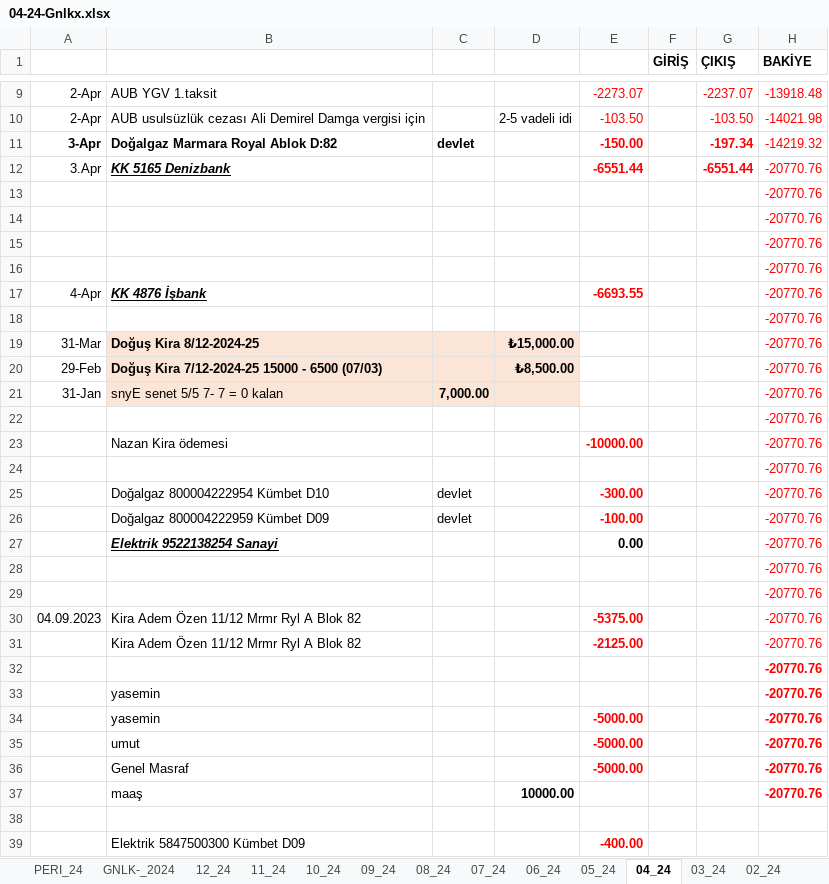
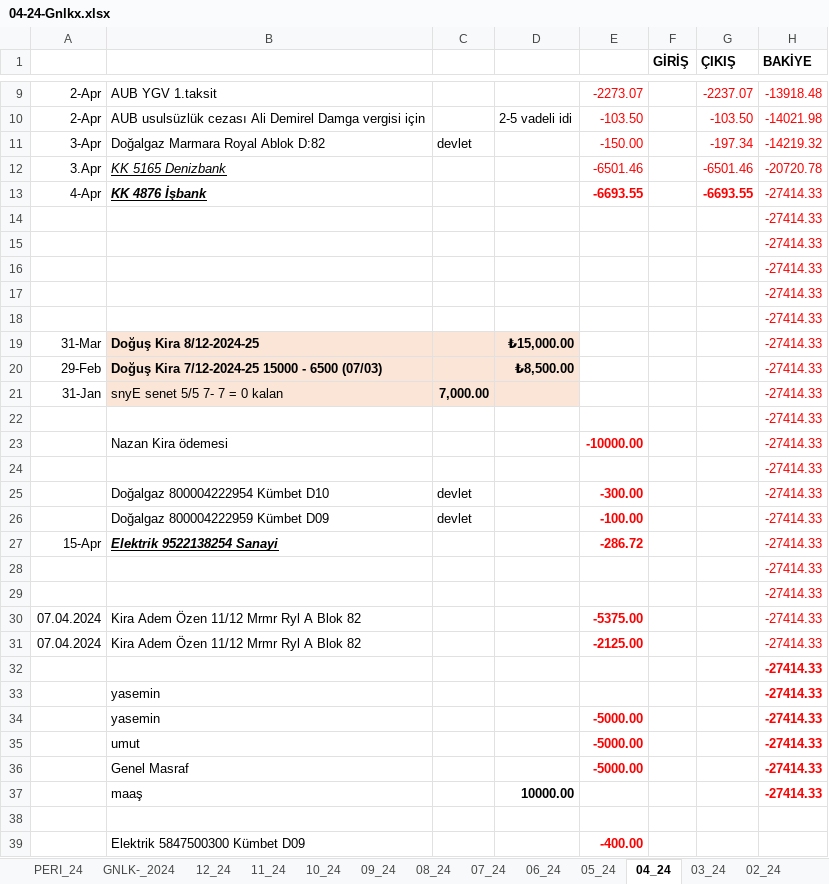
Before and after one commit to roboturx/tdy, an Excel workbook: 04-24-Gnlkx.xlsx, sheet 04_24, drawn as a sheet; only a part is shown, gaps mark what is left out; values as stored, in another font and other column widths than the file's, no borders; removed rows and columns are numbered as before the commit, all else as after; the diff covers the shown part only; the diff names each change by its address in the sheet, - before the commit and + after, or states it on an @@ line.

```diff
--- a/04-24-Gnlkx.xlsx (sheet 04_24)
+++ b/04-24-Gnlkx.xlsx (sheet 04_24)
-A11:C11 bold: on
+A11:C11 bold: off
-E11:E12 bold: on
+E11:E12 bold: off
-G11:G12 bold: on
+G11:G12 bold: off
-B12 bold: on
+B12 bold: off
-E12: -6551.44
+E12: -6501.46
-G12 (ÇIKIŞ): -6551.44
+G12 (ÇIKIŞ): -6501.46
-H12 (BAKİYE): -20770.76
+H12 (BAKİYE): -20720.78
-row 13:  |  |  |  |  |  |  | -20770.76
-row 14:  |  |  |  |  |  |  | -20770.76
-row 15:  |  |  |  |  |  |  | -20770.76
-row 16:  |  |  |  |  |  |  | -20770.76
-G13 (ÇIKIŞ): (empty)
+G13 (ÇIKIŞ): -6693.55
-H13:H14 (BAKİYE): -20770.76
+H13:H14 (BAKİYE): -27414.33
+row 15:  |  |  |  |  |  |  | -27414.33
+row 16:  |  |  |  |  |  |  | -27414.33
+row 17:  |  |  |  |  |  |  | -27414.33
+row 18:  |  |  |  |  |  |  | -27414.33
-H19:H26 (BAKİYE): -20770.76
+H19:H26 (BAKİYE): -27414.33
-row 27:  | Elektrik 9522138254 Sanayi |  |  | 0.00 |  |  | -20770.76
+row 27: 15-Apr | Elektrik 9522138254 Sanayi |  |  | -286.72 |  |  | -27414.33
-H28:H37 (BAKİYE): -20770.76
+H28:H37 (BAKİYE): -27414.33
-A30: 04.09.2023
+A30: 07.04.2024
-A31: (empty)
+A31: 07.04.2024
```
Also changed, not shown: 1 added row, 1 removed row and 17 edited cells elsewhere in this sheet, sheet 05_24, sheet GNLK-_2024, sheet PERI_24, 7 other files.
